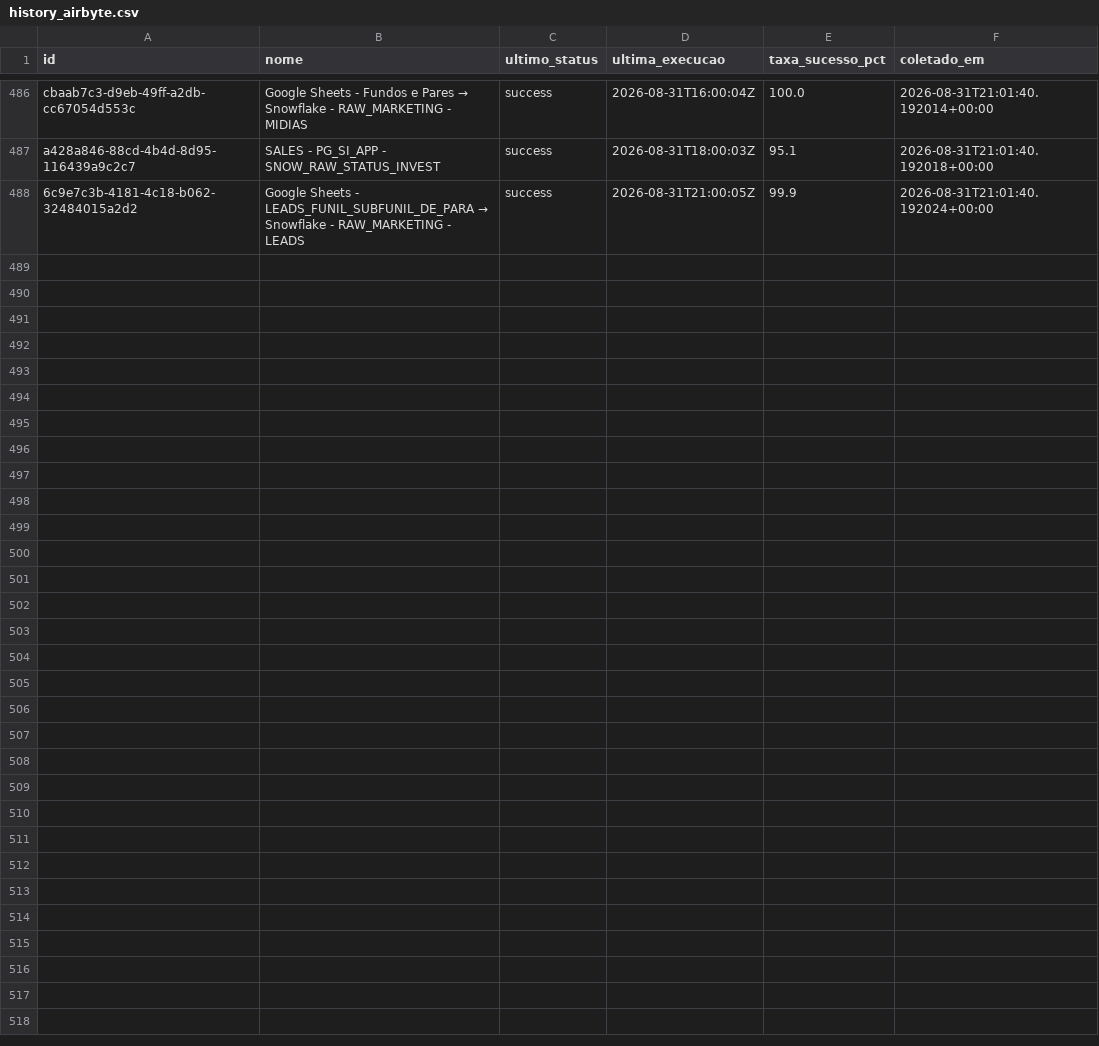
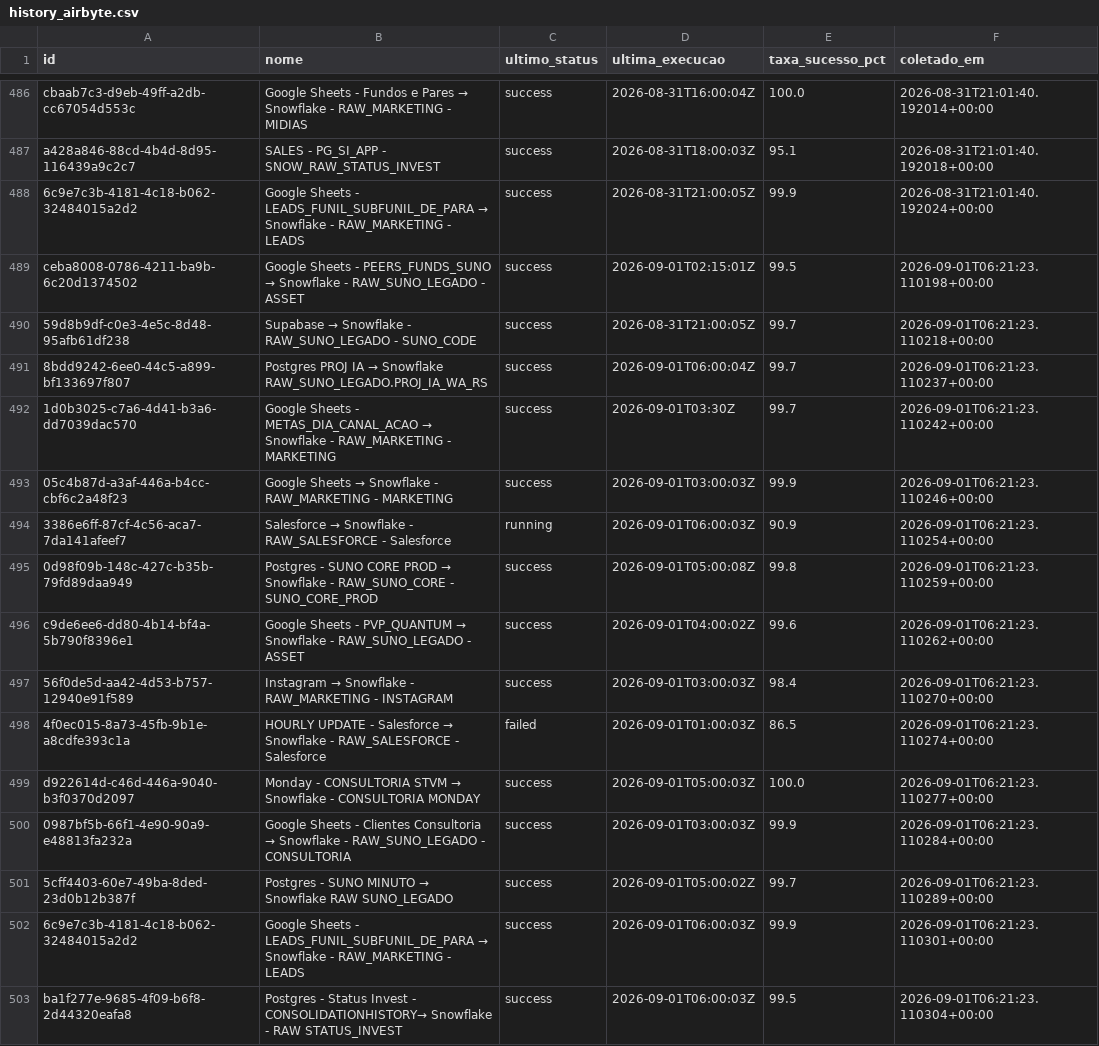
Before and after one commit to ThalesYoshikawaSuno/SunoObservabilidade, a CSV file: data/history_airbyte.csv, drawn as a sheet; only a part is shown, gaps mark what is left out; the diff names each change by its address in the sheet, - before the commit and + after, or states it on an @@ line.

```diff
--- a/data/history_airbyte.csv
+++ b/data/history_airbyte.csv
+row 489: ceba8008-0786-4211-ba9b-6c20d1374502 | Google Sheets - PEERS_FUNDS_SUNO → Snowflake - RAW_SUNO_LEGADO - ASSET | success | 2026-09-01T02:15:01Z | 99.5 | 2026-09-01T06:21:23.110198+00:00
+row 490: 59d8b9df-c0e3-4e5c-8d48-95afb61df238 | Supabase → Snowflake - RAW_SUNO_LEGADO - SUNO_CODE | success | 2026-08-31T21:00:05Z | 99.7 | 2026-09-01T06:21:23.110218+00:00
+row 491: 8bdd9242-6ee0-44c5-a899-bf133697f807 | Postgres PROJ IA → Snowflake RAW_SUNO_LEGADO.PROJ_IA_WA_RS | success | 2026-09-01T06:00:04Z | 99.7 | 2026-09-01T06:21:23.110237+00:00
+row 492: 1d0b3025-c7a6-4d41-b3a6-dd7039dac570 | Google Sheets - METAS_DIA_CANAL_ACAO → Snowflake - RAW_MARKETING - MARKETING | success | 2026-09-01T03:30Z | 99.7 | 2026-09-01T06:21:23.110242+00:00
+row 493: 05c4b87d-a3af-446a-b4cc-cbf6c2a48f23 | Google Sheets → Snowflake - RAW_MARKETING - MARKETING | success | 2026-09-01T03:00:03Z | 99.9 | 2026-09-01T06:21:23.110246+00:00
+row 494: 3386e6ff-87cf-4c56-aca7-7da141afeef7 | Salesforce → Snowflake - RAW_SALESFORCE - Salesforce | running | 2026-09-01T06:00:03Z | 90.9 | 2026-09-01T06:21:23.110254+00:00
+row 495: 0d98f09b-148c-427c-b35b-79fd89daa949 | Postgres - SUNO CORE PROD → Snowflake - RAW_SUNO_CORE - SUNO_CORE_PROD | success | 2026-09-01T05:00:08Z | 99.8 | 2026-09-01T06:21:23.110259+00:00
+row 496: c9de6ee6-dd80-4b14-bf4a-5b790f8396e1 | Google Sheets - PVP_QUANTUM → Snowflake - RAW_SUNO_LEGADO - ASSET | success | 2026-09-01T04:00:02Z | 99.6 | 2026-09-01T06:21:23.110262+00:00
+row 497: 56f0de5d-aa42-4d53-b757-12940e91f589 | Instagram → Snowflake - RAW_MARKETING - INSTAGRAM | success | 2026-09-01T03:00:03Z | 98.4 | 2026-09-01T06:21:23.110270+00:00
+row 498: 4f0ec015-8a73-45fb-9b1e-a8cdfe393c1a | HOURLY UPDATE - Salesforce → Snowflake - RAW_SALESFORCE - Salesforce | failed | 2026-09-01T01:00:03Z | 86.5 | 2026-09-01T06:21:23.110274+00:00
+row 499: d922614d-c46d-446a-9040-b3f0370d2097 | Monday - CONSULTORIA STVM → Snowflake - CONSULTORIA MONDAY | success | 2026-09-01T05:00:03Z | 100.0 | 2026-09-01T06:21:23.110277+00:00
+row 500: 0987bf5b-66f1-4e90-90a9-e48813fa232a | Google Sheets - Clientes Consultoria → Snowflake - RAW_SUNO_LEGADO - CONSULTORIA | success | 2026-09-01T03:00:03Z | 99.9 | 2026-09-01T06:21:23.110284+00:00
+row 501: 5cff4403-60e7-49ba-8ded-23d0b12b387f | Postgres - SUNO MINUTO → Snowflake RAW SUNO_LEGADO | success | 2026-09-01T05:00:02Z | 99.7 | 2026-09-01T06:21:23.110289+00:00
+row 502: 6c9e7c3b-4181-4c18-b062-32484015a2d2 | Google Sheets - LEADS_FUNIL_SUBFUNIL_DE_PARA → Snowflake - RAW_MARKETING - LEADS | success | 2026-09-01T06:00:03Z | 99.9 | 2026-09-01T06:21:23.110301+00:00
+row 503: ba1f277e-9685-4f09-b6f8-2d44320eafa8 | Postgres - Status Invest - CONSOLIDATIONHISTORY→ Snowflake - RAW STATUS_INVEST | success | 2026-09-01T06:00:03Z | 99.5 | 2026-09-01T06:21:23.110304+00:00
```
Also changed, not shown: data/airbyte.csv, 1 other file.
